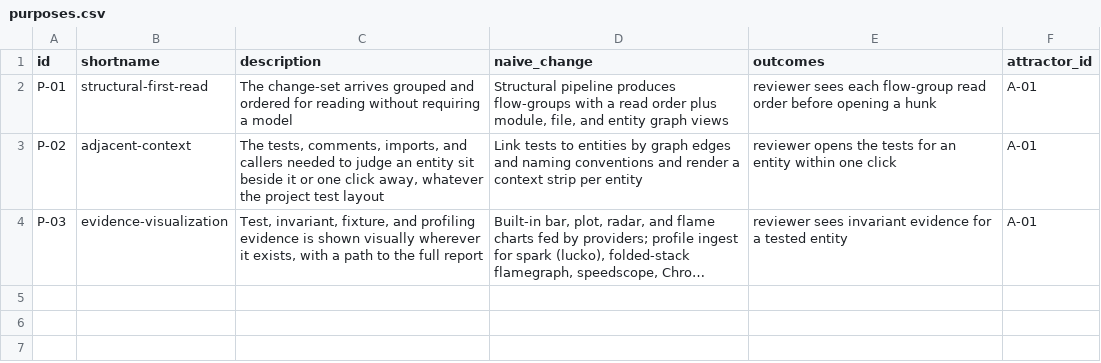
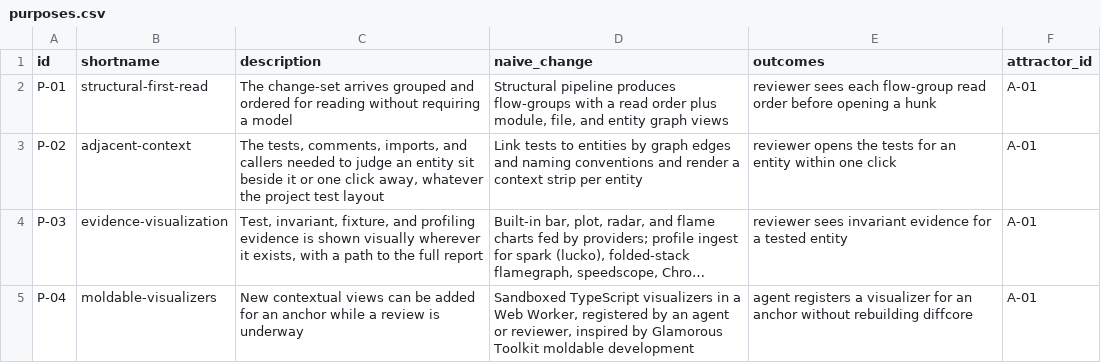
Before and after one commit to mikenrafter/diff-core, a CSV file: residual/purposes.csv, drawn as a sheet; long unchanged cells end in …; the diff names each change by its address in the sheet, - before the commit and + after, or states it on an @@ line.

```diff
--- a/residual/purposes.csv
+++ b/residual/purposes.csv
+row 5: P-04 | moldable-visualizers | New contextual views can be added for an anchor while a review is underway | Sandboxed TypeScript visualizers in a Web Worker, registered by an agent or reviewer, inspired by Glamorous Toolkit moldable development | agent registers a visualizer for an anchor without rebuilding diffcore | A-01
```
Also changed, not shown: 1 other file.
